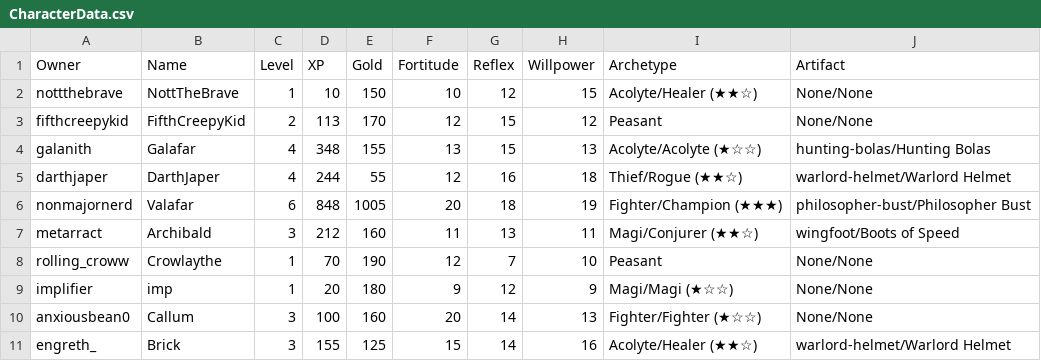
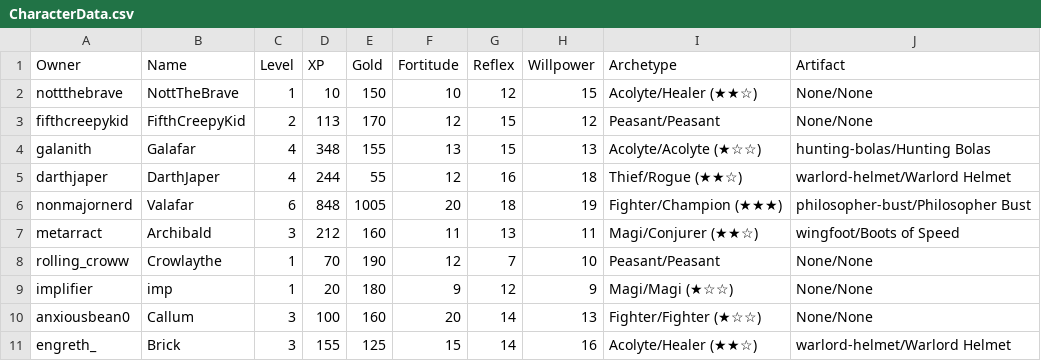
Before and after one commit to NonMajorNerd/nonmajornerd.github.io, a CSV file: _data/CharacterData.csv, drawn as a sheet.

Commit message:
Character Data

```diff
--- a/_data/CharacterData.csv
+++ b/_data/CharacterData.csv
@@ -2,3 +2,3 @@ Owner,Name,Level,XP,Gold,Fortitude,Reflex,Willpower,Archetype,Artifact
 nottthebrave,NottTheBrave,1,10,150,10,12,15,Acolyte/Healer (★★☆),None/None
-fifthcreepykid,FifthCreepyKid,2,113,170,12,15,12,Peasant,None/None
+fifthcreepykid,FifthCreepyKid,2,113,170,12,15,12,Peasant/Peasant,None/None
 galanith,Galafar,4,348,155,13,15,13,Acolyte/Acolyte (★☆☆),hunting-bolas/Hunting Bolas
@@ -7,3 +7,3 @@ nonmajornerd,Valafar,6,848,1005,20,18,19,Fighter/Champion (★★★),philosophe
 metarract,Archibald,3,212,160,11,13,11,Magi/Conjurer (★★☆),wingfoot/Boots of Speed
-rolling_croww,Crowlaythe,1,70,190,12,7,10,Peasant,None/None
+rolling_croww,Crowlaythe,1,70,190,12,7,10,Peasant/Peasant,None/None
 implifier,imp,1,20,180,9,12,9,Magi/Magi (★☆☆),None/None
```
Also changed, not shown: 1 other file.
